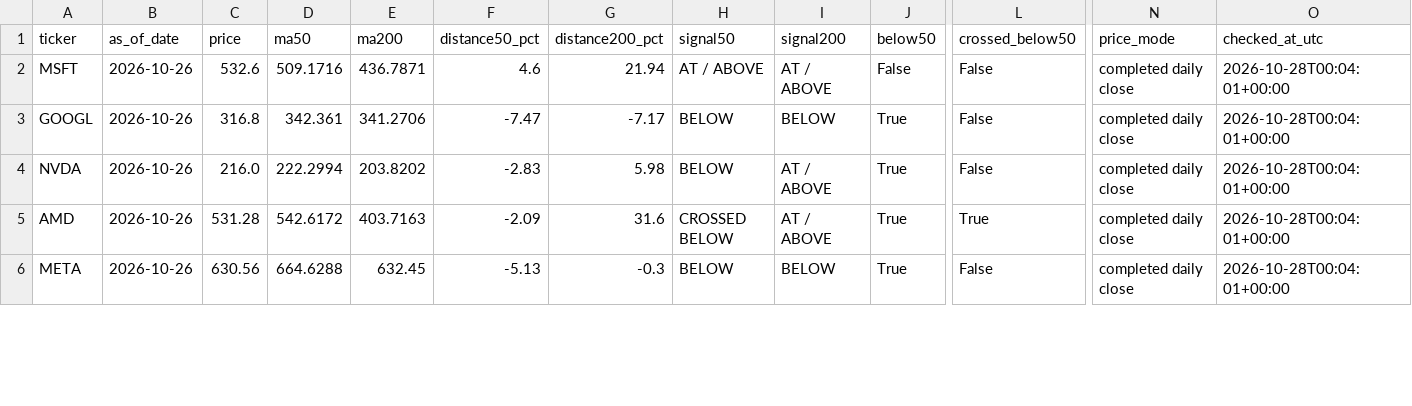
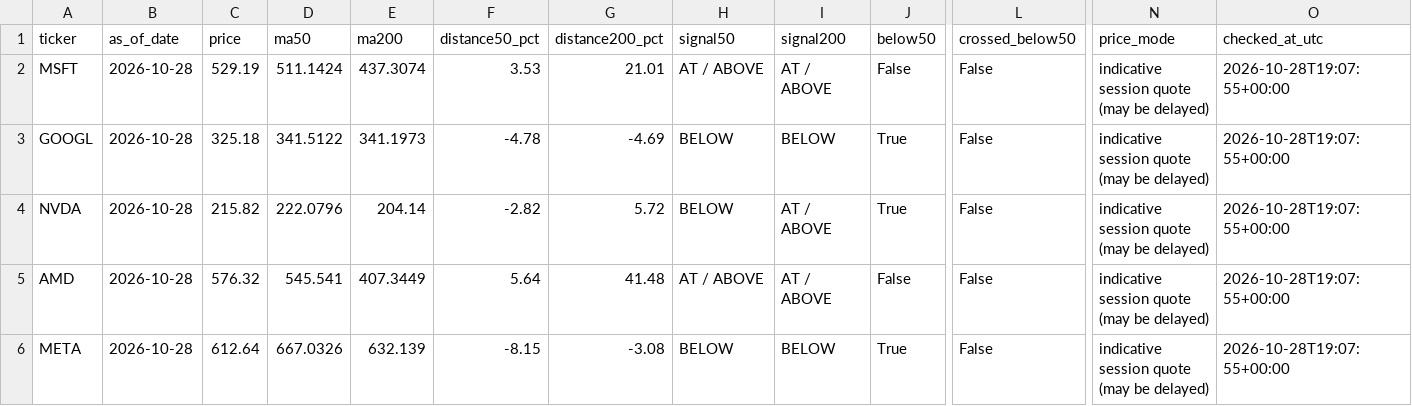
Before and after one commit to kmkrishnakant68-beep/stockpilot-cloud, a CSV file: stockpilot_data/latest_signals.csv, drawn as a sheet; only a part is shown, gaps mark what is left out; the diff covers the shown part only; the diff names each change by its address in the sheet, - before the commit and + after, or states it on an @@ line.

```diff
--- a/stockpilot_data/latest_signals.csv
+++ b/stockpilot_data/latest_signals.csv
-B2:B6 (as_of_date): 2026-10-26
+B2:B6 (as_of_date): 2026-10-28
-C2 (price): 532.6
+C2 (price): 529.19
-D2 (ma50): 509.1716
+D2 (ma50): 511.1424
-E2 (ma200): 436.7871
+E2 (ma200): 437.3074
-F2 (distance50_pct): 4.6
+F2 (distance50_pct): 3.53
-G2 (distance200_pct): 21.94
+G2 (distance200_pct): 21.01
-N2:N6 (price_mode): completed daily close
+N2:N6 (price_mode): indicative session quote (may be delayed)
-O2:O6 (checked_at_utc): 2026-10-28T00:04:01+00:00
+O2:O6 (checked_at_utc): 2026-10-28T19:07:55+00:00
-C3 (price): 316.8
+C3 (price): 325.18
-D3 (ma50): 342.361
+D3 (ma50): 341.5122
-E3 (ma200): 341.2706
+E3 (ma200): 341.1973
-F3 (distance50_pct): -7.47
+F3 (distance50_pct): -4.78
-G3 (distance200_pct): -7.17
+G3 (distance200_pct): -4.69
-C4 (price): 216.0
+C4 (price): 215.82
-D4 (ma50): 222.2994
+D4 (ma50): 222.0796
-E4 (ma200): 203.8202
+E4 (ma200): 204.14
-F4 (distance50_pct): -2.83
+F4 (distance50_pct): -2.82
-G4 (distance200_pct): 5.98
+G4 (distance200_pct): 5.72
-C5 (price): 531.28
+C5 (price): 576.32
-D5 (ma50): 542.6172
+D5 (ma50): 545.541
-E5 (ma200): 403.7163
+E5 (ma200): 407.3449
-F5 (distance50_pct): -2.09
+F5 (distance50_pct): 5.64
-G5 (distance200_pct): 31.6
+G5 (distance200_pct): 41.48
-H5 (signal50): CROSSED BELOW
+H5 (signal50): AT / ABOVE
-J5 (below50): True
+J5 (below50): False
-L5 (crossed_below50): True
+L5 (crossed_below50): False
-C6 (price): 630.56
+C6 (price): 612.64
-D6 (ma50): 664.6288
+D6 (ma50): 667.0326
-E6 (ma200): 632.45
+E6 (ma200): 632.139
-F6 (distance50_pct): -5.13
+F6 (distance50_pct): -8.15
-G6 (distance200_pct): -0.3
+G6 (distance200_pct): -3.08
```
Also changed, not shown: 86 edited cells elsewhere in this file, 4 other files.
